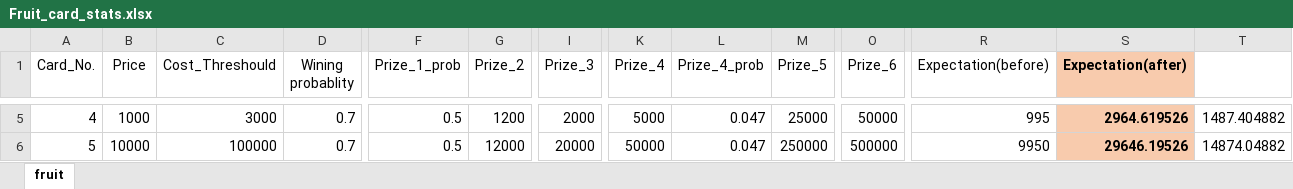
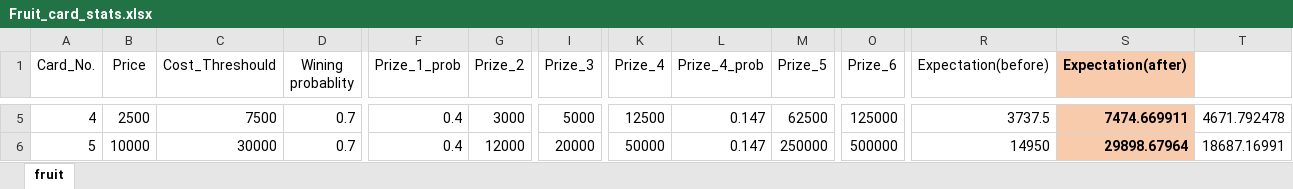
Before and after one commit to BlaerZhang/Pre-GDC-prototype-addiction, an Excel workbook: Pre-GDC-prototype-addiction/Assets/docs/Fruit_card_stats.xlsx, sheet fruit, drawn as a sheet; only a part is shown, gaps mark what is left out; values as stored, in another font and other column widths than the file's, no borders; the diff covers the shown part only; the diff names each change by its address in the sheet, - before the commit and + after, or states it on an @@ line.

Commit message:
fruit card stats updated

```diff
--- a/Pre-GDC-prototype-addiction/Assets/docs/Fruit_card_stats.xlsx (sheet fruit)
+++ b/Pre-GDC-prototype-addiction/Assets/docs/Fruit_card_stats.xlsx (sheet fruit)
-B5 (Price): 1000
+B5 (Price): 2500
-C5 (Cost_Threshould): 3000
+C5 (Cost_Threshould): 7500
-F5:F6 (Prize_1_prob): 0.5
+F5:F6 (Prize_1_prob): 0.4
-G5 (Prize_2): 1200
+G5 (Prize_2): 3000
-I5 (Prize_3): 2000
+I5 (Prize_3): 5000
-K5 (Prize_4): 5000
+K5 (Prize_4): 12500
-L5:L6 (Prize_4_prob): 0.047
+L5:L6 (Prize_4_prob): 0.147
-M5 (Prize_5): 25000
+M5 (Prize_5): 62500
-O5 (Prize_6): 50000
+O5 (Prize_6): 125000
-R5 (Expectation(before)): 995
+R5 (Expectation(before)): 3737.5
-S5 (Expectation(after)): 2964.619526
+S5 (Expectation(after)): 7474.669911
-T5: 1487.404882
+T5: 4671.792478
-C6 (Cost_Threshould): 100000
+C6 (Cost_Threshould): 30000
-R6 (Expectation(before)): 9950
+R6 (Expectation(before)): 14950
-S6 (Expectation(after)): 29646.19526
+S6 (Expectation(after)): 29898.67964
-T6: 14874.04882
+T6: 18687.16991
```
Also changed, not shown: 36 edited cells elsewhere in this sheet, Pre-GDC-prototype-addiction/Assets/docs/Incremental_stats.xlsx, 8 other files.
